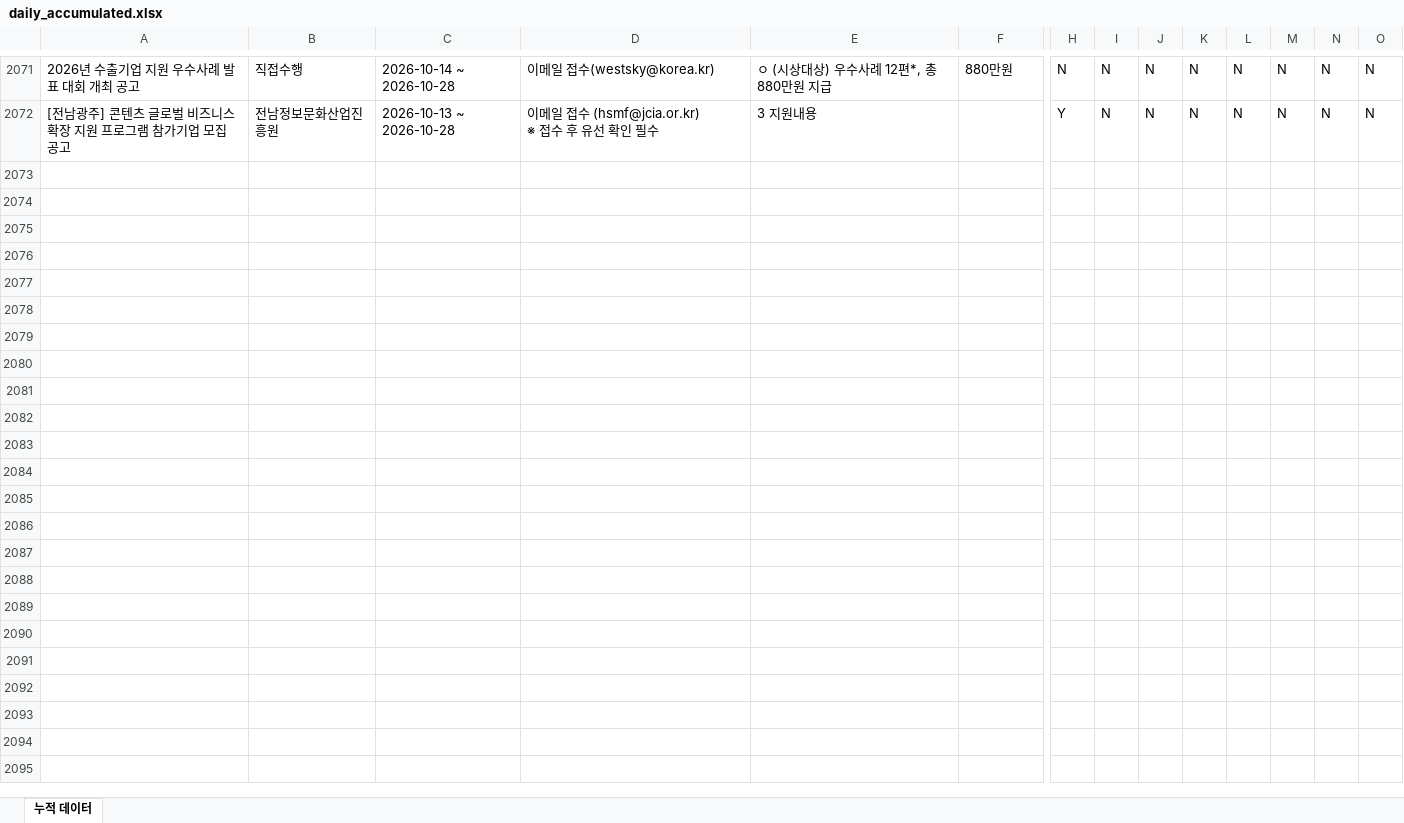
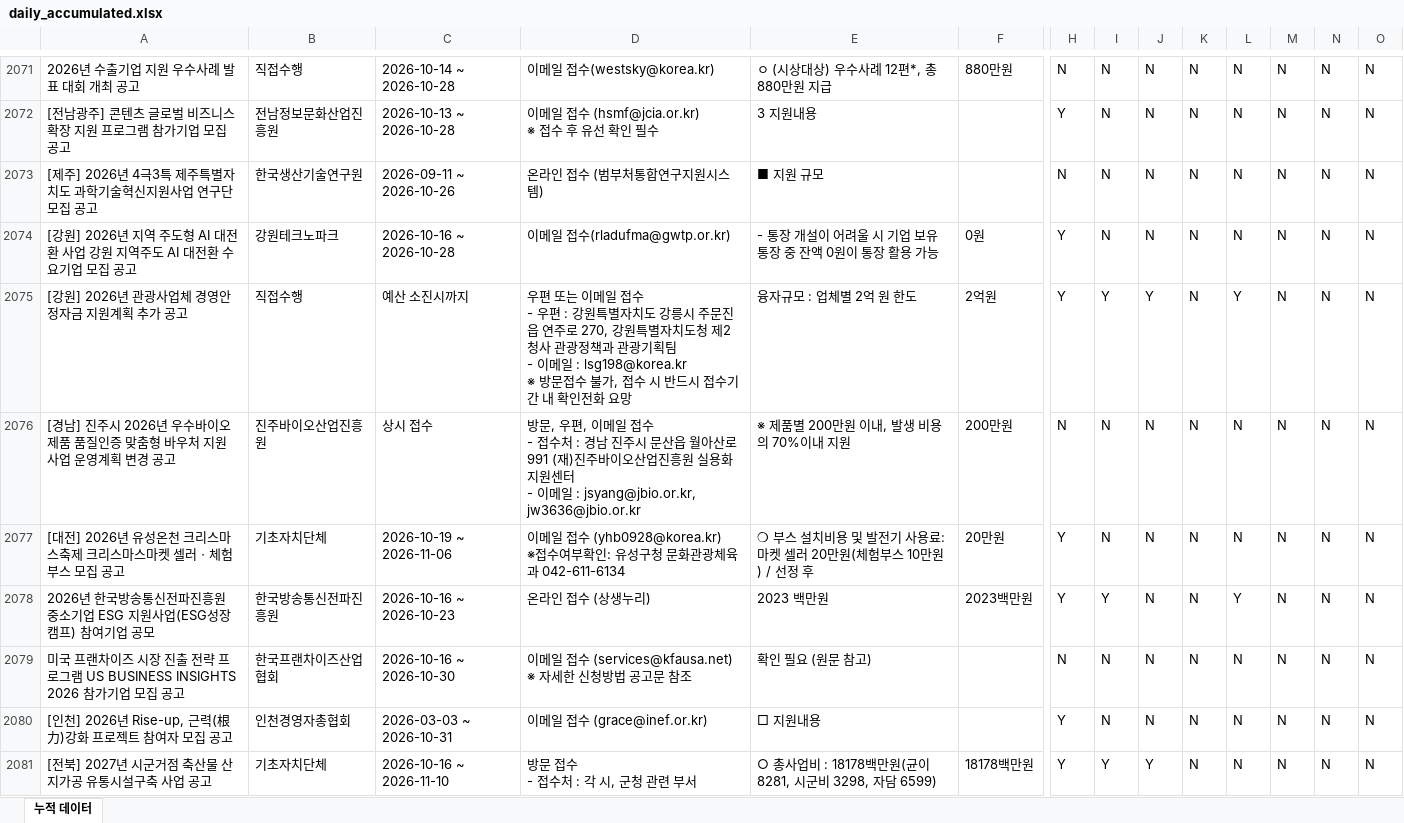
Before and after one commit to niceeun0/B2G_DASHBOARD, an Excel workbook: data/daily_accumulated.xlsx, sheet 누적 데이터, drawn as a sheet; only a part is shown, gaps mark what is left out; values as stored, in another font and other column widths than the file's, no borders; rows hold the shown columns only; ↵ is a line break in a cell; the diff covers the shown part only; the diff names each change by its address in the sheet, - before the commit and + after, or states it on an @@ line.

```diff
--- a/data/daily_accumulated.xlsx (sheet 누적 데이터)
+++ b/data/daily_accumulated.xlsx (sheet 누적 데이터)
+row 2073: [제주] 2026년 4극3특 제주특별자치도 과학기술혁신지원사업 연구단 모집 공고 | 한국생산기술연구원 | 2026-09-11 ~ 2026-10-26 | 온라인 접수 (범부처통합연구지원시스템) | ■ 지원 규모 |  | N | N | N | N | N | N | N | N
+row 2074: [강원] 2026년 지역 주도형 AI 대전환 사업 강원 지역주도 AI 대전환 수요기업 모집 공고 | 강원테크노파크 | 2026-10-16 ~ 2026-10-28 | 이메일 접수(rladufma@gwtp.or.kr) | - 통장 개설이 어려울 시 기업 보유 통장 중 잔액 0원이 통장 활용 가능 | 0원 | Y | N | N | N | N | N | N | N
+row 2075: [강원] 2026년 관광사업체 경영안정자금 지원계획 추가 공고 | 직접수행 | 예산 소진시까지 | 우편 또는 이메일 접수 ↵ - 우편 : 강원특별자치도 강릉시 주문진읍 연주로 270, 강원특별자치도청 제2청사 관광정책과 관광기획팀 ↵ - 이메일 : lsg198@korea.kr ↵ ※ 방문접수 불가, 접수 시 반드시 접수기간 내 확인전화 요망 | 융자규모 : 업체별 2억 원 한도 | 2억원 | Y | Y | Y | N | Y | N | N | N
+row 2076: [경남] 진주시 2026년 우수바이오제품 품질인증 맞춤형 바우처 지원사업 운영계획 변경 공고 | 진주바이오산업진흥원 | 상시 접수 | 방문, 우편, 이메일 접수 ↵ - 접수처 : 경남 진주시 문산읍 월아산로991 (재)진주바이오산업진흥원 실용화지원센터 ↵ - 이메일 : jsyang@jbio.or.kr, jw3636@jbio.or.kr | ※ 제품별 200만원 이내, 발생 비용의 70%이내 지원 | 200만원 | N | N | N | N | N | N | N | N
+row 2077: [대전] 2026년 유성온천 크리스마스축제 크리스마스마켓 셀러ㆍ체험부스 모집 공고 | 기초자치단체 | 2026-10-19 ~ 2026-11-06 | 이메일 접수 (yhb0928@korea.kr) ↵ ※접수여부확인: 유성구청 문화관광체육과 042-611-6134 | ❍ 부스 설치비용 및 발전기 사용료: 마켓 셀러 20만원(체험부스 10만원) / 선정 후 | 20만원 | Y | N | N | N | N | N | N | N
+row 2078: 2026년 한국방송통신전파진흥원 중소기업 ESG 지원사업(ESG성장캠프) 참여기업 공모 | 한국방송통신전파진흥원 | 2026-10-16 ~ 2026-10-23 | 온라인 접수 (상생누리) | 2023 백만원 | 2023백만원 | Y | Y | N | N | Y | N | N | N
+row 2079: 미국 프랜차이즈 시장 진출 전략 프로그램 US BUSINESS INSIGHTS 2026 참가기업 모집 공고 | 한국프랜차이즈산업협회 | 2026-10-16 ~ 2026-10-30 | 이메일 접수 (services@kfausa.net) ↵ ※ 자세한 신청방법 공고문 참조 | 확인 필요 (원문 참고) |  | N | N | N | N | N | N | N | N
+row 2080: [인천] 2026년 Rise-up, 근력(根力)강화 프로젝트 참여자 모집 공고 | 인천경영자총협회 | 2026-03-03 ~ 2026-10-31 | 이메일 접수 (grace@inef.or.kr) | □ 지원내용 |  | Y | N | N | N | N | N | N | N
+row 2081: [전북] 2027년 시군거점 축산물 산지가공 유통시설구축 사업 공고 | 기초자치단체 | 2026-10-16 ~ 2026-11-10 | 방문 접수 ↵ - 접수처 : 각 시, 군청 관련 부서 | ○ 총사업비 : 18178백만원(균이 8281, 시군비 3298, 자담 6599) | 18178백만원 | Y | Y | Y | N | N | N | N | N
```
Also changed, not shown: 14 added rows elsewhere in this sheet, 2 other files.
